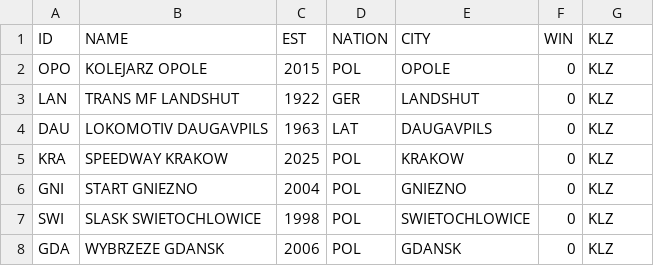
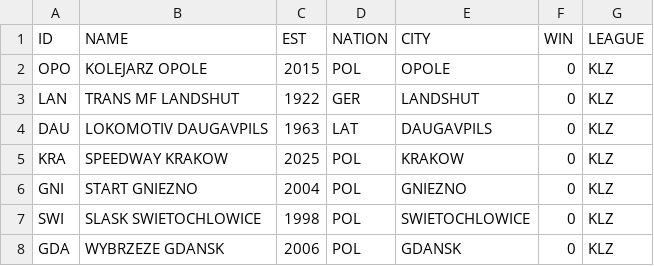
Before and after one commit to do-poto/Databases, a CSV file: Graph_databases/CSV_FILES/Teams_KLZ.csv, drawn as a sheet.

Commit message:
Additional column added to KLZ

```diff
--- a/Graph_databases/CSV_FILES/Teams_KLZ.csv
+++ b/Graph_databases/CSV_FILES/Teams_KLZ.csv
@@ -1,2 +1,2 @@
-ID;NAME;EST;NATION;CITY;WIN;KLZ;
+ID;NAME;EST;NATION;CITY;WIN;LEAGUE;
 OPO;KOLEJARZ OPOLE;2015;POL;OPOLE;0;KLZ;
```
